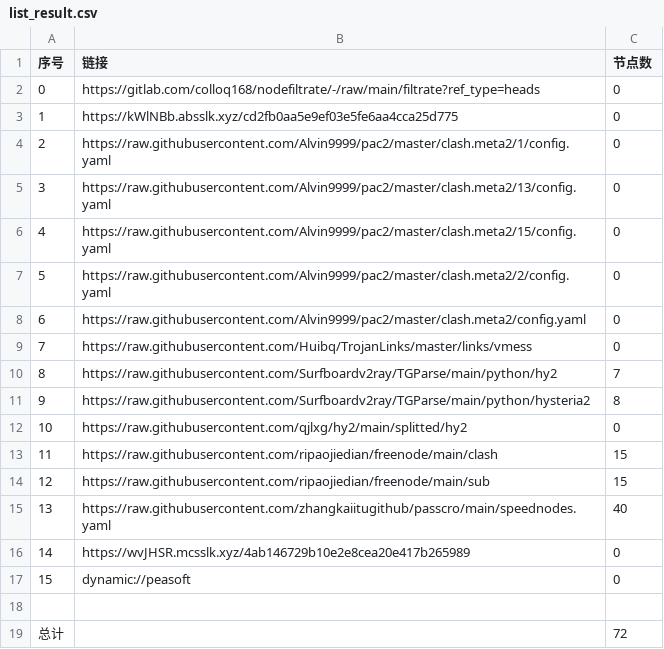
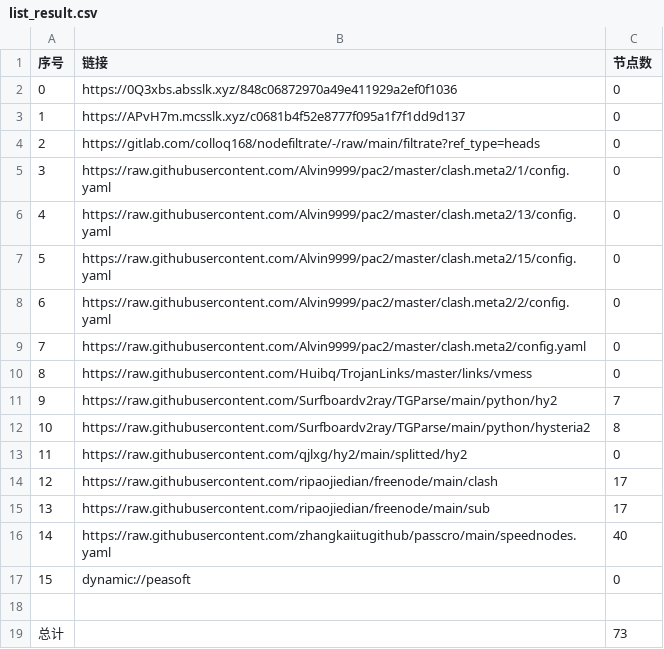
Before and after one commit to aqswaqsw/-dl, a CSV file: list_result.csv, drawn as a sheet; removed rows and columns are numbered as before the commit, all else as after; the diff names each change by its address in the sheet, - before the commit and + after, or states it on an @@ line.

```diff
--- a/list_result.csv
+++ b/list_result.csv
+row 2: 0 | https://0Q3xbs.absslk.xyz/848c06872970a49e411929a2ef0f1036 | 0
+row 3: 1 | https://APvH7m.mcsslk.xyz/c0681b4f52e8777f095a1f7f1dd9d137 | 0
@@ column A (序号) renumbered between rows 4 and 16 @@
-row 3: 1 | https://kWlNBb.absslk.xyz/cd2fb0aa5e9ef03e5fe6aa4cca25d775 | 0
-C14:C15 (节点数): 15
+C14:C15 (节点数): 17
-row 16: 14 | https://wvJHSR.mcsslk.xyz/4ab146729b10e2e8cea20e417b265989 | 0
-C19 (节点数): 72
+C19 (节点数): 73
```
Also changed, not shown: 20 other files.
